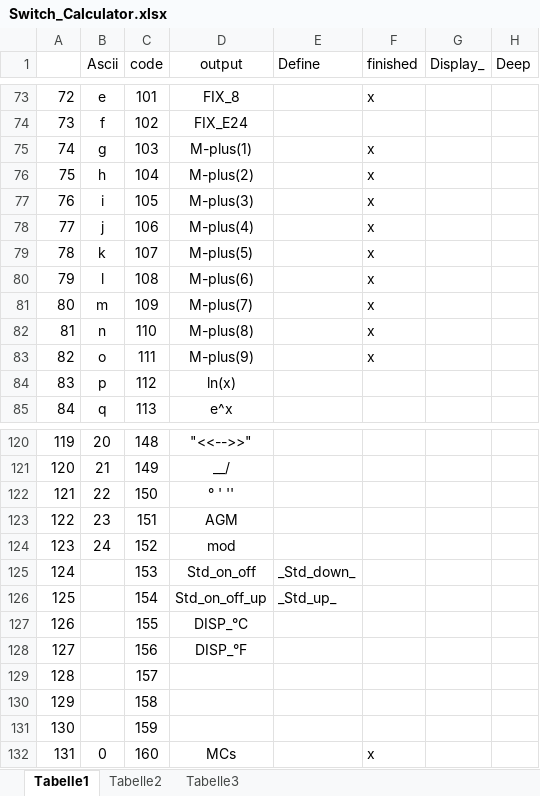
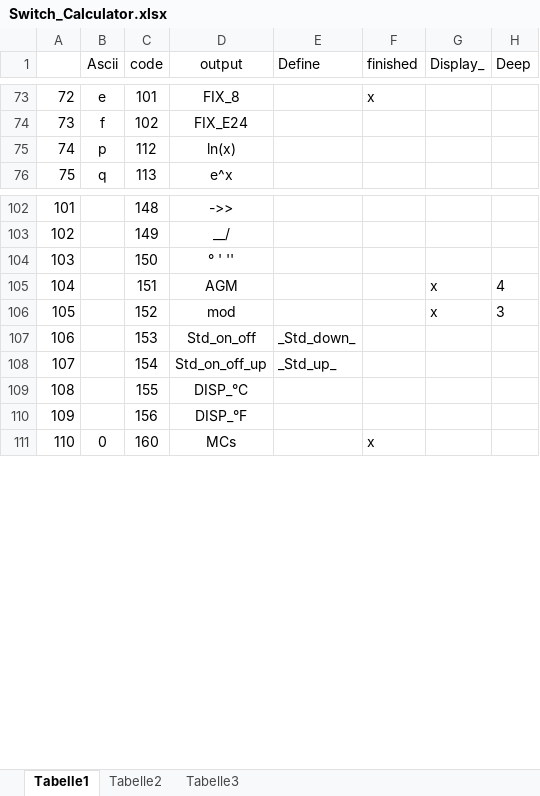
Before and after one commit to JensGrabner/snc98_Slash-Number-Calculator, an Excel workbook: Software/Arduino/Projekte/snc98/Document/Switch_Calculator.xlsx, sheet Tabelle1, drawn as a sheet; only a part is shown, gaps mark what is left out; values as stored, in another font and other column widths than the file's, no borders; removed rows and columns are numbered as before the commit, all else as after; the diff covers the shown part only; the diff names each change by its address in the sheet, - before the commit and + after, or states it on an @@ line.

```diff
--- a/Software/Arduino/Projekte/snc98/Document/Switch_Calculator.xlsx (sheet Tabelle1)
+++ b/Software/Arduino/Projekte/snc98/Document/Switch_Calculator.xlsx (sheet Tabelle1)
-row 75: 74 | g | 103 | M-plus(1) |  | x
-row 76: 75 | h | 104 | M-plus(2) |  | x
-row 77: 76 | i | 105 | M-plus(3) |  | x
-row 78: 77 | j | 106 | M-plus(4) |  | x
-row 79: 78 | k | 107 | M-plus(5) |  | x
-row 80: 79 | l | 108 | M-plus(6) |  | x
-row 81: 80 | m | 109 | M-plus(7) |  | x
-row 82: 81 | n | 110 | M-plus(8) |  | x
-row 83: 82 | o | 111 | M-plus(9) |  | x
@@ column A renumbered between rows 75 and 174 @@
-B102 (Ascii): 20
+B102 (Ascii): (empty)
-D102 (output): "<<-->>"
+D102 (output): ->>
-B103 (Ascii): 21
+B103 (Ascii): (empty)
-B104 (Ascii): 22
+B104 (Ascii): (empty)
-B105 (Ascii): 23
+B105 (Ascii): (empty)
-G105:G106 (Display_): (empty)
+G105:G106 (Display_): x
-H105 (Deep): (empty)
+H105 (Deep): 4
-B106 (Ascii): 24
+B106 (Ascii): (empty)
-H106 (Deep): (empty)
+H106 (Deep): 3
-row 129: 128 |  | 157
-row 130: 129 |  | 158
-row 131: 130 |  | 159
```
Also changed, not shown: 27 added rows, 9 removed rows and 36 edited cells elsewhere in this sheet, formulas that keep their value, 9 other files.
